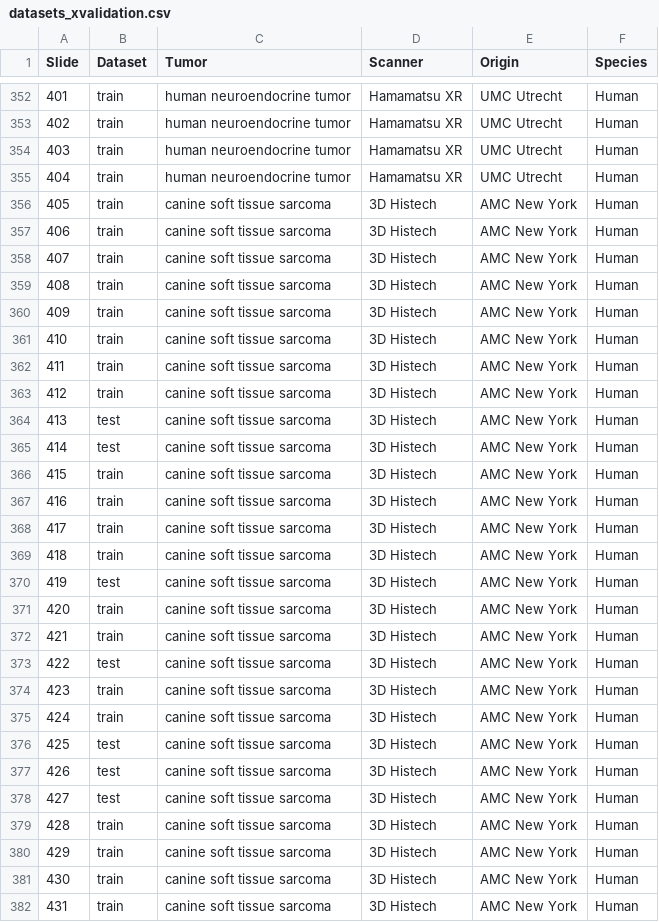
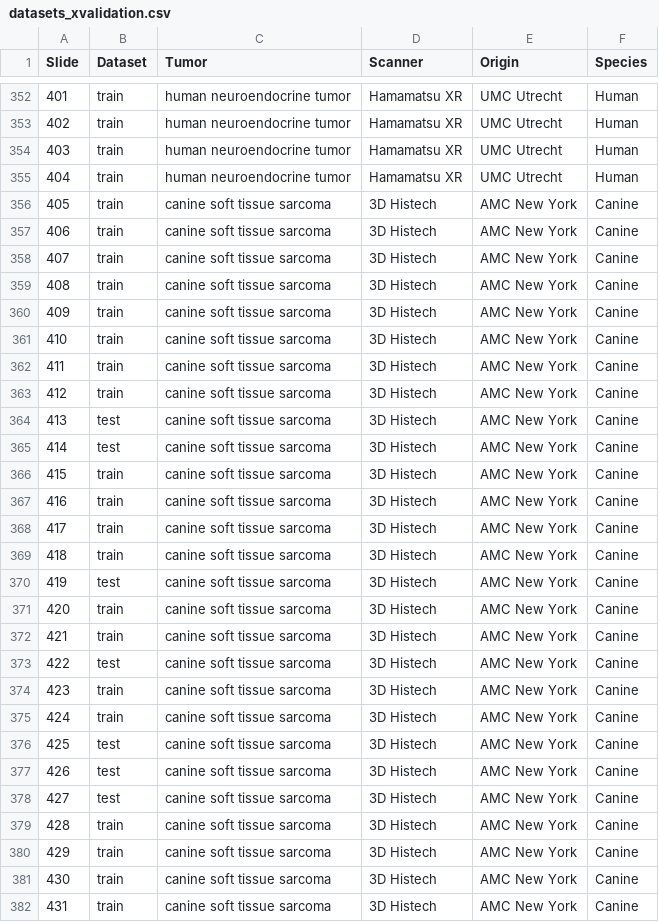
Before and after one commit to DeepMicroscopy/MIDOGpp, a CSV file: datasets_xvalidation.csv, drawn as a sheet; only a part is shown, gaps mark what is left out; the diff covers the shown part only.

Commit message:
Corrected CSTS species in data overview

```diff
--- a/datasets_xvalidation.csv
+++ b/datasets_xvalidation.csv
@@ -355,28 +355,28 @@ Slide;Dataset;Tumor;Scanner;Origin;Species
 404;train;human neuroendocrine tumor;Hamamatsu XR;UMC Utrecht;Human
-405;train;canine soft tissue sarcoma;3D Histech;AMC New York;Human
-406;train;canine soft tissue sarcoma;3D Histech;AMC New York;Human
-407;train;canine soft tissue sarcoma;3D Histech;AMC New York;Human
-408;train;canine soft tissue sarcoma;3D Histech;AMC New York;Human
-409;train;canine soft tissue sarcoma;3D Histech;AMC New York;Human
-410;train;canine soft tissue sarcoma;3D Histech;AMC New York;Human
-411;train;canine soft tissue sarcoma;3D Histech;AMC New York;Human
-412;train;canine soft tissue sarcoma;3D Histech;AMC New York;Human
-413;test;canine soft tissue sarcoma;3D Histech;AMC New York;Human
-414;test;canine soft tissue sarcoma;3D Histech;AMC New York;Human
-415;train;canine soft tissue sarcoma;3D Histech;AMC New York;Human
-416;train;canine soft tissue sarcoma;3D Histech;AMC New York;Human
-417;train;canine soft tissue sarcoma;3D Histech;AMC New York;Human
-418;train;canine soft tissue sarcoma;3D Histech;AMC New York;Human
-419;test;canine soft tissue sarcoma;3D Histech;AMC New York;Human
-420;train;canine soft tissue sarcoma;3D Histech;AMC New York;Human
-421;train;canine soft tissue sarcoma;3D Histech;AMC New York;Human
-422;test;canine soft tissue sarcoma;3D Histech;AMC New York;Human
-423;train;canine soft tissue sarcoma;3D Histech;AMC New York;Human
-424;train;canine soft tissue sarcoma;3D Histech;AMC New York;Human
-425;test;canine soft tissue sarcoma;3D Histech;AMC New York;Human
-426;test;canine soft tissue sarcoma;3D Histech;AMC New York;Human
-427;test;canine soft tissue sarcoma;3D Histech;AMC New York;Human
-428;train;canine soft tissue sarcoma;3D Histech;AMC New York;Human
-429;train;canine soft tissue sarcoma;3D Histech;AMC New York;Human
-430;train;canine soft tissue sarcoma;3D Histech;AMC New York;Human
-431;train;canine soft tissue sarcoma;3D Histech;AMC New York;Human
+405;train;canine soft tissue sarcoma;3D Histech;AMC New York;Canine
+406;train;canine soft tissue sarcoma;3D Histech;AMC New York;Canine
+407;train;canine soft tissue sarcoma;3D Histech;AMC New York;Canine
+408;train;canine soft tissue sarcoma;3D Histech;AMC New York;Canine
+409;train;canine soft tissue sarcoma;3D Histech;AMC New York;Canine
+410;train;canine soft tissue sarcoma;3D Histech;AMC New York;Canine
+411;train;canine soft tissue sarcoma;3D Histech;AMC New York;Canine
+412;train;canine soft tissue sarcoma;3D Histech;AMC New York;Canine
+413;test;canine soft tissue sarcoma;3D Histech;AMC New York;Canine
+414;test;canine soft tissue sarcoma;3D Histech;AMC New York;Canine
+415;train;canine soft tissue sarcoma;3D Histech;AMC New York;Canine
+416;train;canine soft tissue sarcoma;3D Histech;AMC New York;Canine
+417;train;canine soft tissue sarcoma;3D Histech;AMC New York;Canine
+418;train;canine soft tissue sarcoma;3D Histech;AMC New York;Canine
+419;test;canine soft tissue sarcoma;3D Histech;AMC New York;Canine
+420;train;canine soft tissue sarcoma;3D Histech;AMC New York;Canine
+421;train;canine soft tissue sarcoma;3D Histech;AMC New York;Canine
+422;test;canine soft tissue sarcoma;3D Histech;AMC New York;Canine
+423;train;canine soft tissue sarcoma;3D Histech;AMC New York;Canine
+424;train;canine soft tissue sarcoma;3D Histech;AMC New York;Canine
+425;test;canine soft tissue sarcoma;3D Histech;AMC New York;Canine
+426;test;canine soft tissue sarcoma;3D Histech;AMC New York;Canine
+427;test;canine soft tissue sarcoma;3D Histech;AMC New York;Canine
+428;train;canine soft tissue sarcoma;3D Histech;AMC New York;Canine
+429;train;canine soft tissue sarcoma;3D Histech;AMC New York;Canine
+430;train;canine soft tissue sarcoma;3D Histech;AMC New York;Canine
+431;train;canine soft tissue sarcoma;3D Histech;AMC New York;Canine
```
Also changed, not shown: 73 edited cells elsewhere in this file.
